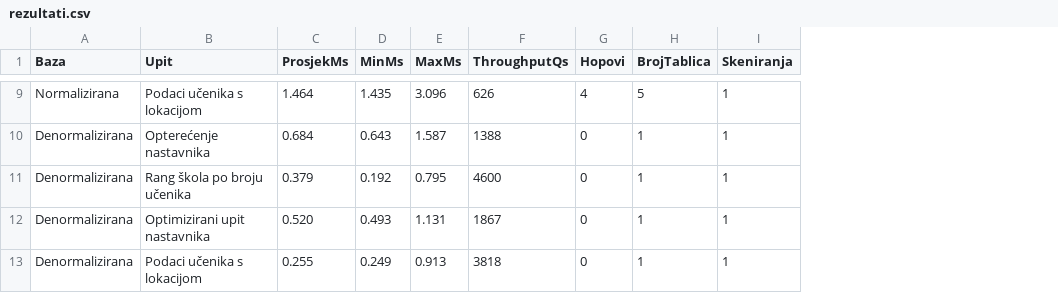
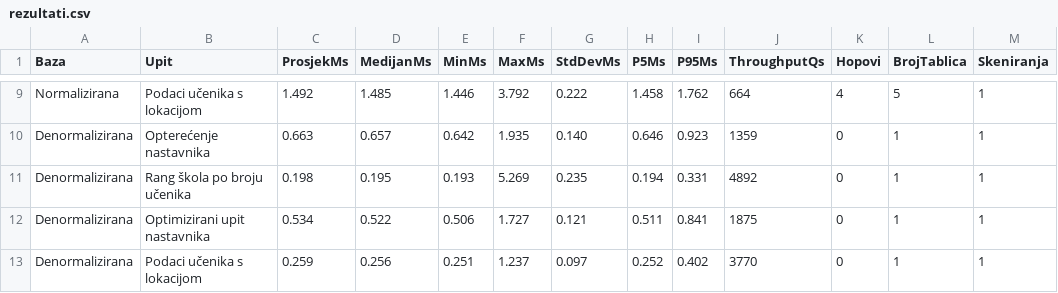
Before and after one commit to elakevic88/zavrsni-baza-skola, a CSV file: rezultati.csv, drawn as a sheet; only a part is shown, gaps mark what is left out; addresses are those after the commit; the diff covers the shown part only; the diff names each change by its address in the sheet, - before the commit and + after, or states it on an @@ line.

```diff
--- a/rezultati.csv
+++ b/rezultati.csv
+column D (MedijanMs), rows 9-13: 1.485 | 0.657 | 0.195 | 0.522 | 0.256
+column G (StdDevMs), rows 9-13: 0.222 | 0.140 | 0.235 | 0.121 | 0.097
+column H (P5Ms), rows 9-13: 1.458 | 0.646 | 0.194 | 0.511 | 0.252
+column I (P95Ms), rows 9-13: 1.762 | 0.923 | 0.331 | 0.841 | 0.402
-C9 (ProsjekMs): 1.464
+C9 (ProsjekMs): 1.492
-E9 (MinMs): 1.435
+E9 (MinMs): 1.446
-F9 (MaxMs): 3.096
+F9 (MaxMs): 3.792
-J9 (ThroughputQs): 626
+J9 (ThroughputQs): 664
-C10 (ProsjekMs): 0.684
+C10 (ProsjekMs): 0.663
-E10 (MinMs): 0.643
+E10 (MinMs): 0.642
-F10 (MaxMs): 1.587
+F10 (MaxMs): 1.935
-J10 (ThroughputQs): 1388
+J10 (ThroughputQs): 1359
-C11 (ProsjekMs): 0.379
+C11 (ProsjekMs): 0.198
-E11 (MinMs): 0.192
+E11 (MinMs): 0.193
-F11 (MaxMs): 0.795
+F11 (MaxMs): 5.269
-J11 (ThroughputQs): 4600
+J11 (ThroughputQs): 4892
-C12 (ProsjekMs): 0.520
+C12 (ProsjekMs): 0.534
-E12 (MinMs): 0.493
+E12 (MinMs): 0.506
-F12 (MaxMs): 1.131
+F12 (MaxMs): 1.727
-J12 (ThroughputQs): 1867
+J12 (ThroughputQs): 1875
-C13 (ProsjekMs): 0.255
+C13 (ProsjekMs): 0.259
-E13 (MinMs): 0.249
+E13 (MinMs): 0.251
-F13 (MaxMs): 0.913
+F13 (MaxMs): 1.237
-J13 (ThroughputQs): 3818
+J13 (ThroughputQs): 3770
```
Also changed, not shown: 28 edited cells elsewhere in this file, 25 other files.
